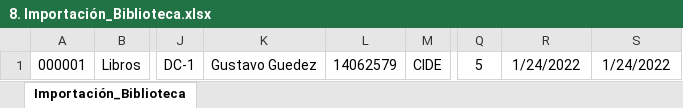
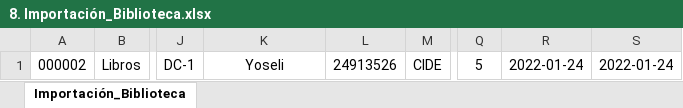
Before and after one commit to jcarri07/inventarioV2, an Excel workbook: Importación_GUIA/8. Importación_Biblioteca.xlsx, sheet Importación_Biblioteca, drawn as a sheet; only a part is shown, gaps mark what is left out; values as stored, in another font and other column widths than the file's, no borders; the diff names each change by its address in the sheet, - before the commit and + after, or states it on an @@ line.

```diff
--- a/Importación_GUIA/8. Importación_Biblioteca.xlsx (sheet Importación_Biblioteca)
+++ b/Importación_GUIA/8. Importación_Biblioteca.xlsx (sheet Importación_Biblioteca)
-A1: 000001
+A1: 000002
-K1: Gustavo Guedez
+K1: Yoseli
-L1: 14062579
+L1: 24913526
-R1: 1/24/2022
+R1: 2022-01-24
-S1: 1/24/2022
+S1: 2022-01-24
```
Also changed, not shown: INABAE Correcciones.xlsx, 29 other files.
